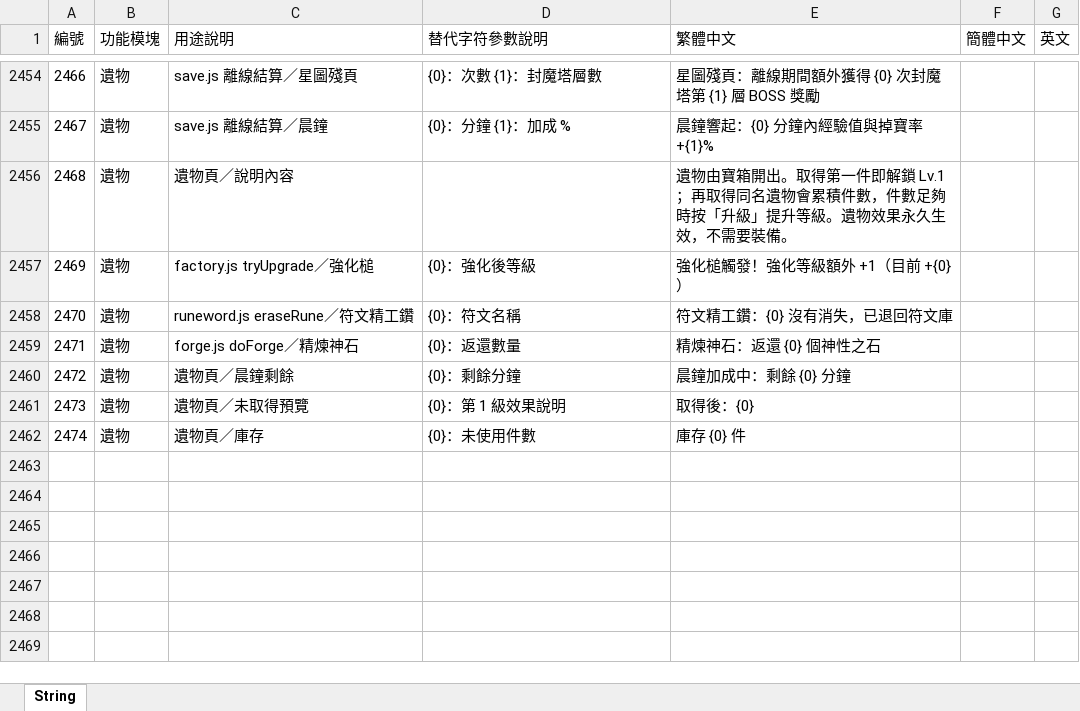
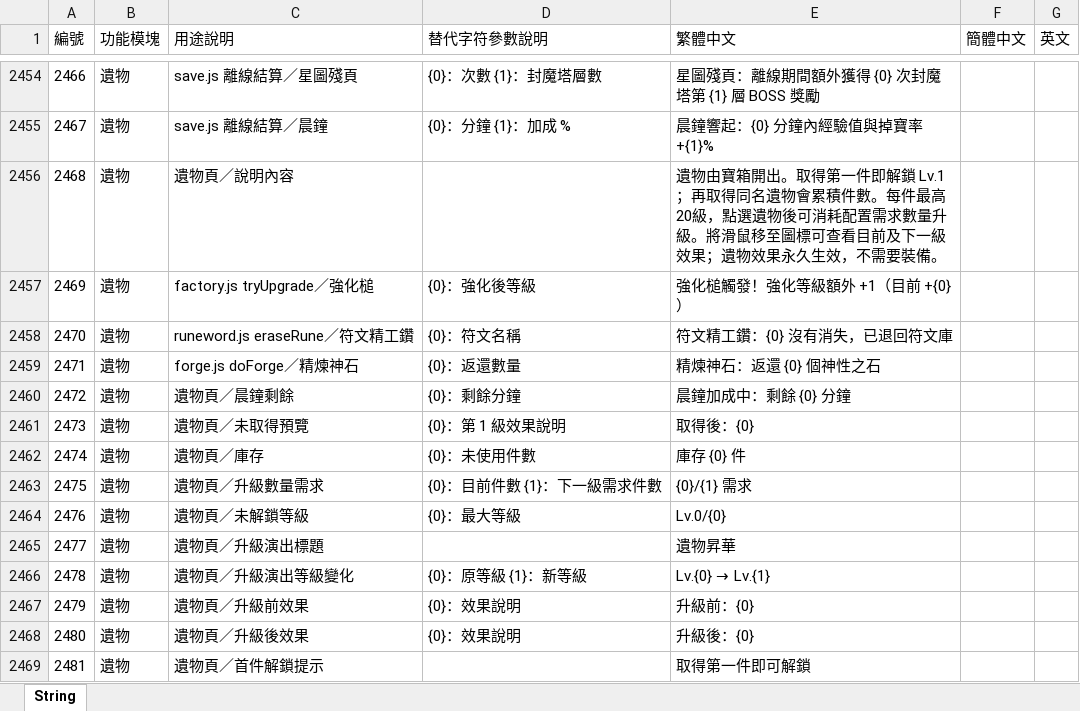
Before and after one commit to myKOF/Idle-RPG, an Excel workbook: config/Excel/String.xlsx, sheet String, drawn as a sheet; only a part is shown, gaps mark what is left out; values as stored, in another font and other column widths than the file's, no borders; the diff names each change by its address in the sheet, - before the commit and + after, or states it on an @@ line.

```diff
--- a/config/Excel/String.xlsx (sheet String)
+++ b/config/Excel/String.xlsx (sheet String)
-E2456 (繁體中文): …累積件數，件數足夠時按「升級」提升等級。遺物效果…
+E2456 (繁體中文): …累積件數。每件最高20級，點選遺物後可消耗配置需求數量升級。將滑鼠移至圖標可查看目前及下一級效果；遺物效果…
+row 2463: 2475 | 遺物 | 遺物頁／升級數量需求 | {0}：目前件數 {1}：下一級需求件數 | {0}/{1} 需求
+row 2464: 2476 | 遺物 | 遺物頁／未解鎖等級 | {0}：最大等級 | Lv.0/{0}
+row 2465: 2477 | 遺物 | 遺物頁／升級演出標題 |  | 遺物昇華
+row 2466: 2478 | 遺物 | 遺物頁／升級演出等級變化 | {0}：原等級 {1}：新等級 | Lv.{0} → Lv.{1}
+row 2467: 2479 | 遺物 | 遺物頁／升級前效果 | {0}：效果說明 | 升級前：{0}
+row 2468: 2480 | 遺物 | 遺物頁／升級後效果 | {0}：效果說明 | 升級後：{0}
+row 2469: 2481 | 遺物 | 遺物頁／首件解鎖提示 |  | 取得第一件即可解鎖
```
Also changed, not shown: config/Excel/Relics.xlsx, 53 other files.
